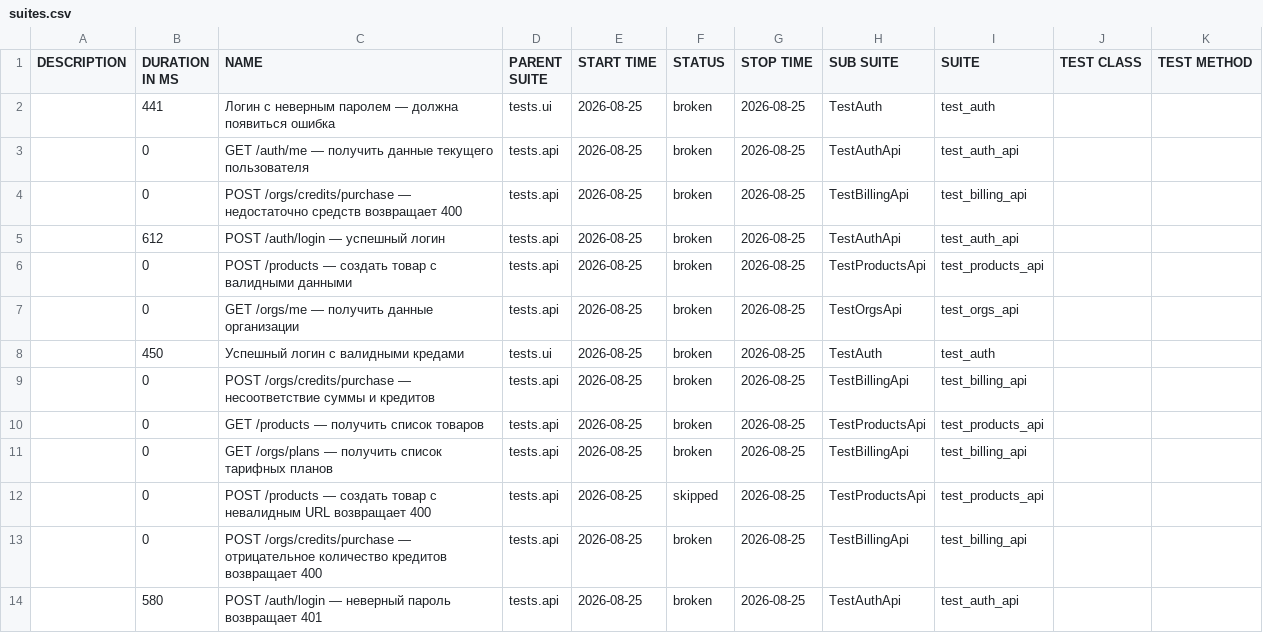
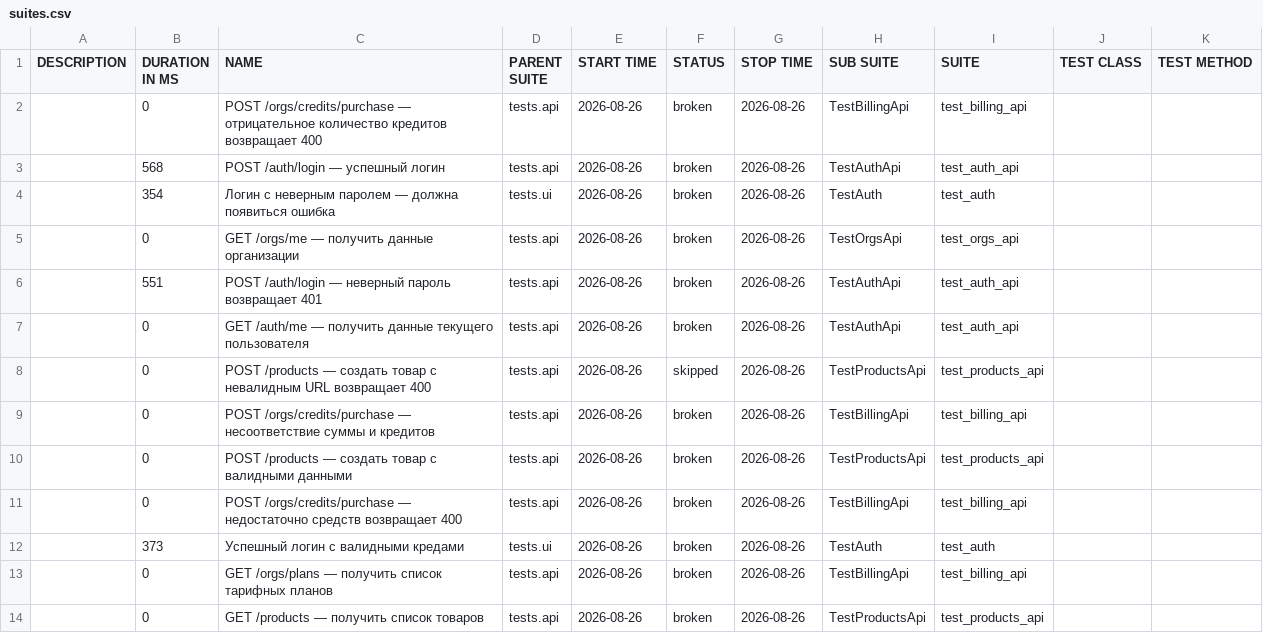
Before and after one commit to Sunaaa1/kartochki-tests, a CSV file: data/suites.csv, drawn as a sheet.

```diff
--- a/data/suites.csv
+++ b/data/suites.csv
@@ -1,14 +1,14 @@
 "DESCRIPTION","DURATION IN MS","NAME","PARENT SUITE","START TIME","STATUS","STOP TIME","SUB SUITE","SUITE","TEST CLASS","TEST METHOD"
-"","441","Логин с неверным паролем — должна появиться ошибка","tests.ui","2026-08-25","broken","2026-08-25","TestAuth","test_auth","",""
-"","0","GET /auth/me — получить данные текущего пользователя","tests.api","2026-08-25","broken","2026-08-25","TestAuthApi","test_auth_api","",""
-"","0","POST /orgs/credits/purchase — недостаточно средств возвращает 400","tests.api","2026-08-25","broken","2026-08-25","TestBillingApi","test_billing_api","",""
-"","612","POST /auth/login — успешный логин","tests.api","2026-08-25","broken","2026-08-25","TestAuthApi","test_auth_api","",""
-"","0","POST /products — создать товар с валидными данными","tests.api","2026-08-25","broken","2026-08-25","TestProductsApi","test_products_api","",""
-"","0","GET /orgs/me — получить данные организации","tests.api","2026-08-25","broken","2026-08-25","TestOrgsApi","test_orgs_api","",""
-"","450","Успешный логин с валидными кредами","tests.ui","2026-08-25","broken","2026-08-25","TestAuth","test_auth","",""
-"","0","POST /orgs/credits/purchase — несоответствие суммы и кредитов","tests.api","2026-08-25","broken","2026-08-25","TestBillingApi","test_billing_api","",""
-"","0","GET /products — получить список товаров","tests.api","2026-08-25","broken","2026-08-25","TestProductsApi","test_products_api","",""
-"","0","GET /orgs/plans — получить список тарифных планов","tests.api","2026-08-25","broken","2026-08-25","TestBillingApi","test_billing_api","",""
-"","0","POST /products — создать товар с невалидным URL возвращает 400","tests.api","2026-08-25","skipped","2026-08-25","TestProductsApi","test_products_api","",""
-"","0","POST /orgs/credits/purchase — отрицательное количество кредитов возвращает 400","tests.api","2026-08-25","broken","2026-08-25","TestBillingApi","test_billing_api","",""
-"","580","POST /auth/login — неверный пароль возвращает 401","tests.api","2026-08-25","broken","2026-08-25","TestAuthApi","test_auth_api","",""
+"","0","POST /orgs/credits/purchase — отрицательное количество кредитов возвращает 400","tests.api","2026-08-26","broken","2026-08-26","TestBillingApi","test_billing_api","",""
+"","568","POST /auth/login — успешный логин","tests.api","2026-08-26","broken","2026-08-26","TestAuthApi","test_auth_api","",""
+"","354","Логин с неверным паролем — должна появиться ошибка","tests.ui","2026-08-26","broken","2026-08-26","TestAuth","test_auth","",""
+"","0","GET /orgs/me — получить данные организации","tests.api","2026-08-26","broken","2026-08-26","TestOrgsApi","test_orgs_api","",""
+"","551","POST /auth/login — неверный пароль возвращает 401","tests.api","2026-08-26","broken","2026-08-26","TestAuthApi","test_auth_api","",""
+"","0","GET /auth/me — получить данные текущего пользователя","tests.api","2026-08-26","broken","2026-08-26","TestAuthApi","test_auth_api","",""
+"","0","POST /products — создать товар с невалидным URL возвращает 400","tests.api","2026-08-26","skipped","2026-08-26","TestProductsApi","test_products_api","",""
+"","0","POST /orgs/credits/purchase — несоответствие суммы и кредитов","tests.api","2026-08-26","broken","2026-08-26","TestBillingApi","test_billing_api","",""
+"","0","POST /products — создать товар с валидными данными","tests.api","2026-08-26","broken","2026-08-26","TestProductsApi","test_products_api","",""
+"","0","POST /orgs/credits/purchase — недостаточно средств возвращает 400","tests.api","2026-08-26","broken","2026-08-26","TestBillingApi","test_billing_api","",""
+"","373","Успешный логин с валидными кредами","tests.ui","2026-08-26","broken","2026-08-26","TestAuth","test_auth","",""
+"","0","GET /orgs/plans — получить список тарифных планов","tests.api","2026-08-26","broken","2026-08-26","TestBillingApi","test_billing_api","",""
+"","0","GET /products — получить список товаров","tests.api","2026-08-26","broken","2026-08-26","TestProductsApi","test_products_api","",""
```
Also changed, not shown: data/behaviors.csv, 47 other files.
